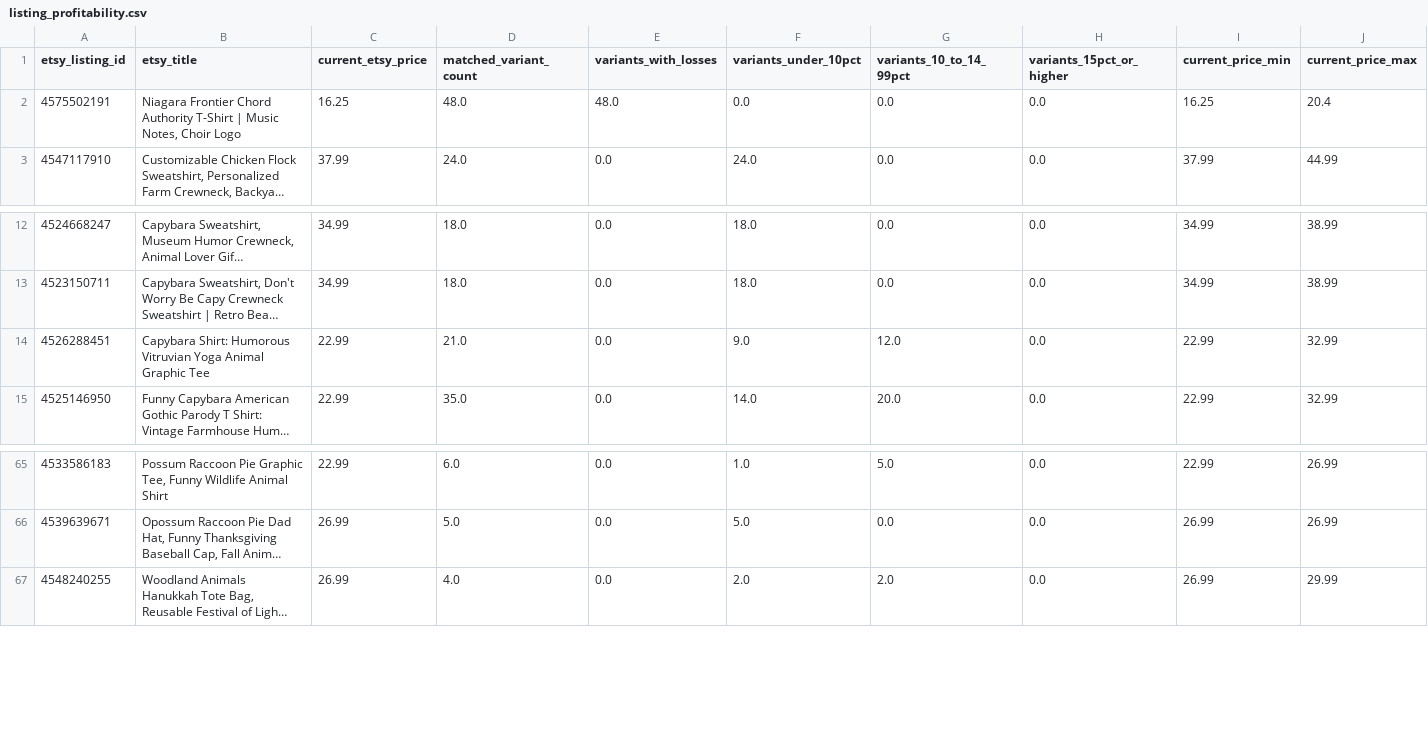
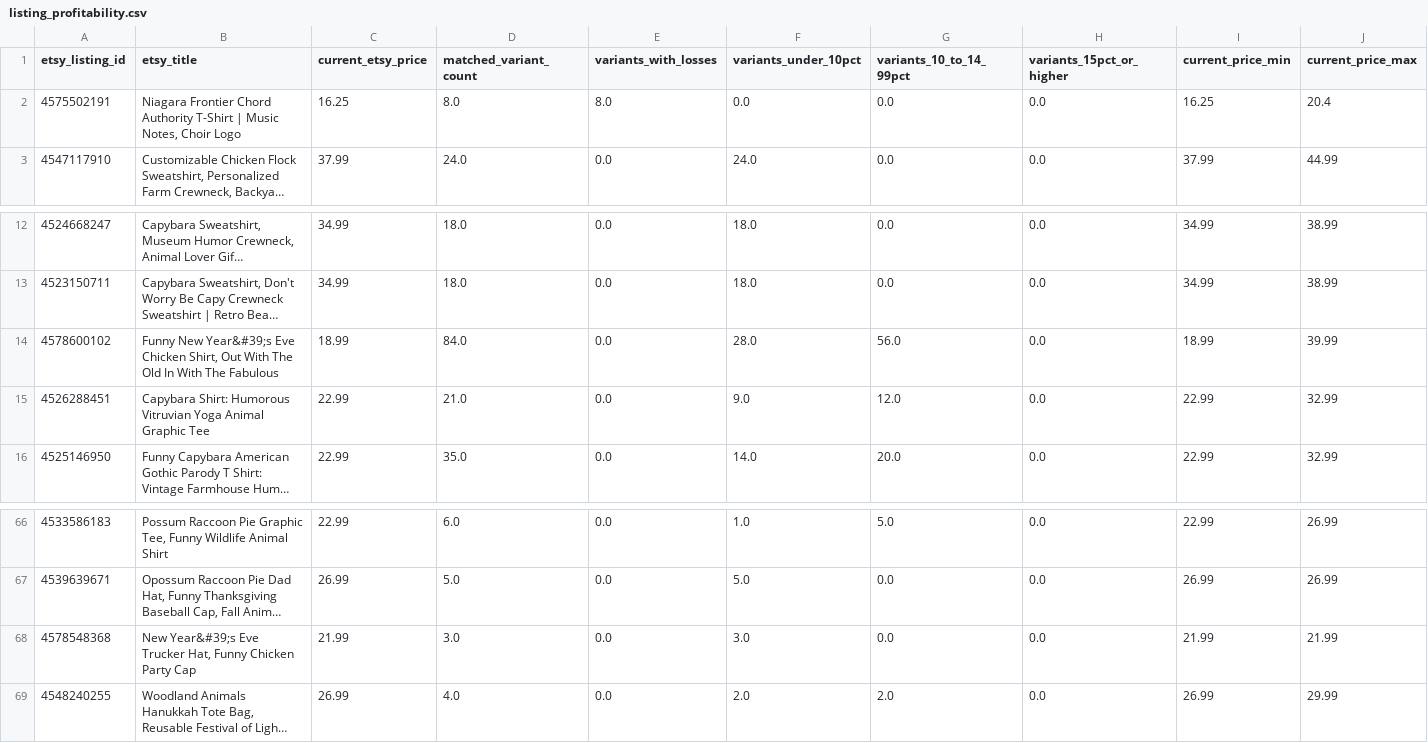
Before and after one commit to Tichu-Guru/Rob-etsy-store, a CSV file: output/listing_profitability.csv, drawn as a sheet; only a part is shown, gaps mark what is left out; long unchanged cells end in …; rows hold the shown columns only; the diff names each change by its address in the sheet, - before the commit and + after, or states it on an @@ line.

```diff
--- a/output/listing_profitability.csv
+++ b/output/listing_profitability.csv
-D2 (matched_variant_count): 48.0
+D2 (matched_variant_count): 8.0
-E2 (variants_with_losses): 48.0
+E2 (variants_with_losses): 8.0
+row 14: 4578600102 | Funny New Year&#39;s Eve Chicken Shirt, Out With The Old In With The Fabulous | 18.99 | 84.0 | 0.0 | 28.0 | 56.0 | 0.0 | 18.99 | 39.99
+row 68: 4578548368 | New Year&#39;s Eve Trucker Hat, Funny Chicken Party Cap | 21.99 | 3.0 | 0.0 | 3.0 | 0.0 | 0.0 | 21.99 | 21.99
```
Also changed, not shown: data/etsy_listing_map.csv, output/listing_summary.csv, 5 other files.
